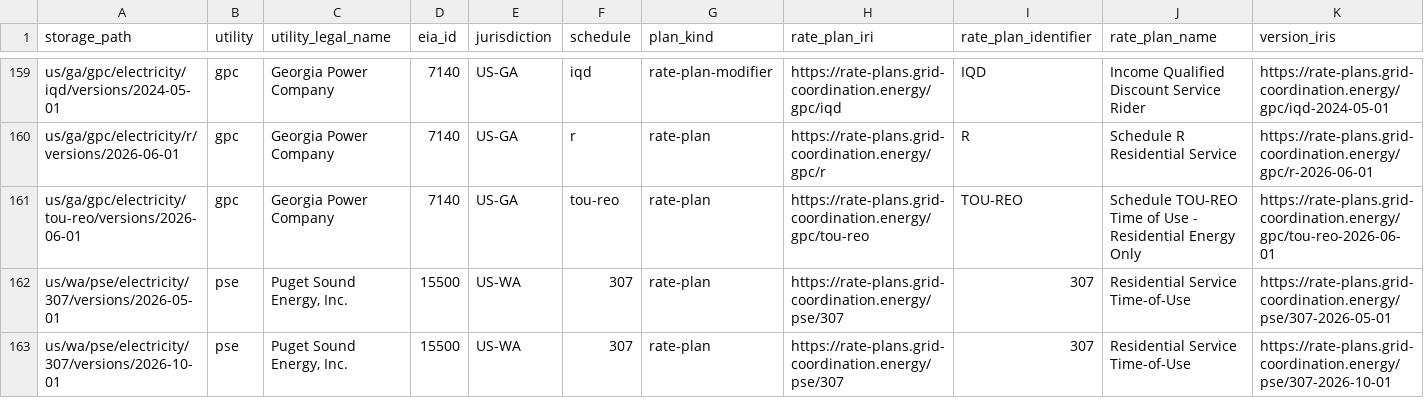
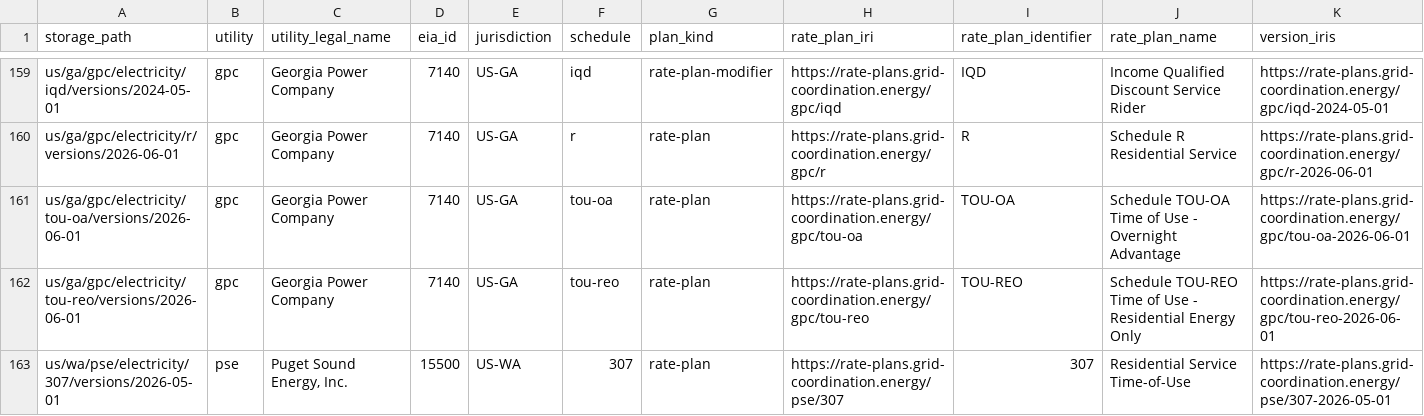
Before and after one commit to GreenButtonAlliance/urpx-rate-plans, a CSV file: catalog/corpus.csv, drawn as a sheet; only a part is shown, gaps mark what is left out; the shorter side is filled out with more unchanged rows; rows hold the shown columns only; the diff names each change by its address in the sheet, - before the commit and + after, or states it on an @@ line.

```diff
--- a/catalog/corpus.csv
+++ b/catalog/corpus.csv
+row 161: us/ga/gpc/electricity/tou-oa/versions/2026-06-01 | gpc | Georgia Power Company | 7140 | US-GA | tou-oa | rate-plan | https://rate-plans.grid-coordination.energy/gpc/tou-oa | TOU-OA | Schedule TOU-OA Time of Use - Overnight Advantage | https://rate-plans.grid-coordination.energy/gpc/tou-oa-2026-06-01
```
Also changed, not shown: 24 other files.
